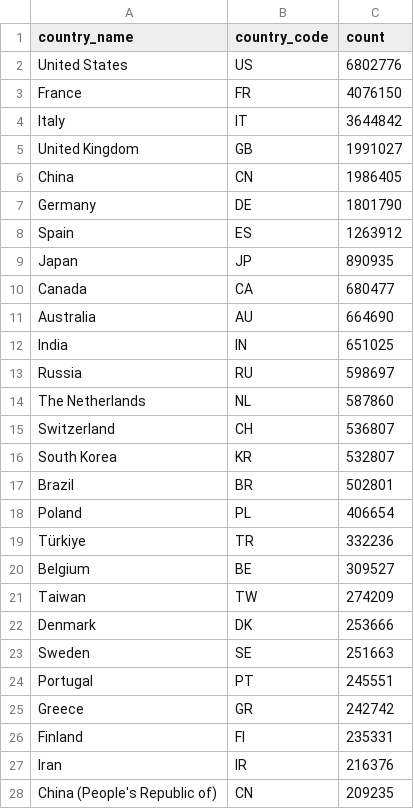
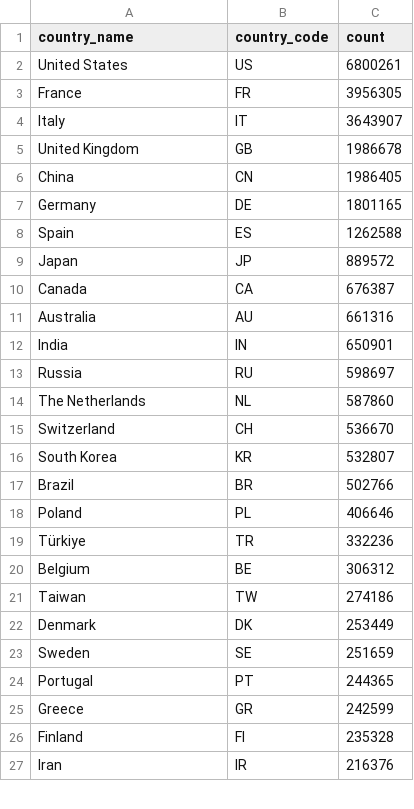
Before and after one commit to epistrephein-bot/open-sci-1a, a CSV file: data/citation_counts/UNIBO/citation_counts_countries_inbound.csv, drawn as a sheet; only a part is shown; the diff covers the shown part only.

```diff
--- a/data/citation_counts/UNIBO/citation_counts_countries_inbound.csv
+++ b/data/citation_counts/UNIBO/citation_counts_countries_inbound.csv
@@ -1,28 +1,27 @@
 country_name,country_code,count
-United States,US,6802776
-France,FR,4076150
-Italy,IT,3644842
-United Kingdom,GB,1991027
+United States,US,6800261
+France,FR,3956305
+Italy,IT,3643907
+United Kingdom,GB,1986678
 China,CN,1986405
-Germany,DE,1801790
-Spain,ES,1263912
-Japan,JP,890935
-Canada,CA,680477
-Australia,AU,664690
-India,IN,651025
+Germany,DE,1801165
+Spain,ES,1262588
+Japan,JP,889572
+Canada,CA,676387
+Australia,AU,661316
+India,IN,650901
 Russia,RU,598697
 The Netherlands,NL,587860
-Switzerland,CH,536807
+Switzerland,CH,536670
 South Korea,KR,532807
-Brazil,BR,502801
-Poland,PL,406654
+Brazil,BR,502766
+Poland,PL,406646
 Türkiye,TR,332236
-Belgium,BE,309527
-Taiwan,TW,274209
-Denmark,DK,253666
-Sweden,SE,251663
-Portugal,PT,245551
-Greece,GR,242742
-Finland,FI,235331
+Belgium,BE,306312
+Taiwan,TW,274186
+Denmark,DK,253449
+Sweden,SE,251659
+Portugal,PT,244365
+Greece,GR,242599
+Finland,FI,235328
 Iran,IR,216376
-China (People's Republic of),CN,209235
```
Also changed, not shown: 3 added rows, 2 removed rows and 35 edited cells elsewhere in this file, data/citation_counts/SNS/citation_counts_countries_inbound.csv, data/citation_counts/SNS/citation_counts_countries_outbound.csv, 28 other files.
